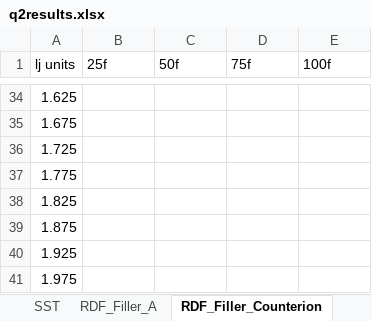
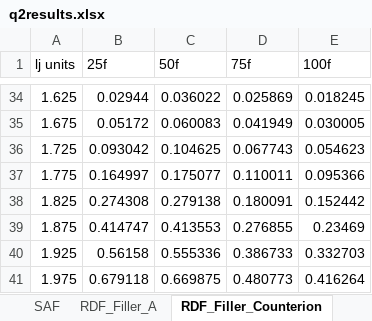
Before and after one commit to Soil-strengthening-MD-2022-23/Coulombic-LJ, an Excel workbook: Visuals/q2/q2results.xlsx, sheet RDF_Filler_Counterion, drawn as a sheet; only a part is shown, gaps mark what is left out; values as stored, in another font and other column widths than the file's, no borders; charts and pictures not drawn; the diff covers the shown part only; the diff names each change by its address in the sheet, - before the commit and + after, or states it on an @@ line.

```diff
--- a/Visuals/q2/q2results.xlsx (sheet RDF_Filler_Counterion)
+++ b/Visuals/q2/q2results.xlsx (sheet RDF_Filler_Counterion)
-B34 (25f): (empty)
+B34 (25f): 0.02944
-C34 (50f): (empty)
+C34 (50f): 0.036022
-D34 (75f): (empty)
+D34 (75f): 0.025869
-E34 (100f): (empty)
+E34 (100f): 0.018245
-B35 (25f): (empty)
+B35 (25f): 0.05172
-C35 (50f): (empty)
+C35 (50f): 0.060083
-D35 (75f): (empty)
+D35 (75f): 0.041949
-E35 (100f): (empty)
+E35 (100f): 0.030005
-B36 (25f): (empty)
+B36 (25f): 0.093042
-C36 (50f): (empty)
+C36 (50f): 0.104625
-D36 (75f): (empty)
+D36 (75f): 0.067743
-E36 (100f): (empty)
+E36 (100f): 0.054623
-B37 (25f): (empty)
+B37 (25f): 0.164997
-C37 (50f): (empty)
+C37 (50f): 0.175077
-D37 (75f): (empty)
+D37 (75f): 0.110011
-E37 (100f): (empty)
+E37 (100f): 0.095366
-B38 (25f): (empty)
+B38 (25f): 0.274308
-C38 (50f): (empty)
+C38 (50f): 0.279138
-D38 (75f): (empty)
+D38 (75f): 0.180091
-E38 (100f): (empty)
+E38 (100f): 0.152442
-B39 (25f): (empty)
+B39 (25f): 0.414747
-C39 (50f): (empty)
+C39 (50f): 0.413553
-D39 (75f): (empty)
+D39 (75f): 0.276855
-E39 (100f): (empty)
+E39 (100f): 0.23469
-B40 (25f): (empty)
+B40 (25f): 0.56158
-C40 (50f): (empty)
+C40 (50f): 0.555336
-D40 (75f): (empty)
+D40 (75f): 0.386733
-E40 (100f): (empty)
+E40 (100f): 0.332703
-B41 (25f): (empty)
+B41 (25f): 0.679118
-C41 (50f): (empty)
+C41 (50f): 0.669875
-D41 (75f): (empty)
+D41 (75f): 0.480773
-E41 (100f): (empty)
+E41 (100f): 0.416264
```
Also changed, not shown: 168 edited cells elsewhere in this sheet, sheet SST, sheet SAF, sheet RDF_Filler_A, other sheet tabs, charts or pictures, 10 other files.
